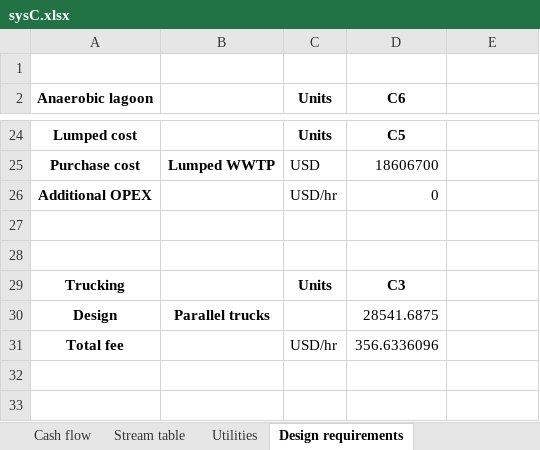
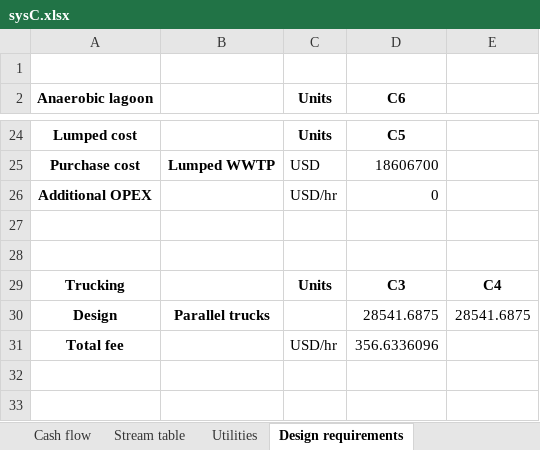
Before and after one commit to QSD-Group/EXPOsan, an Excel workbook: exposan/bwaise/results/sysC.xlsx, sheet Design requirements, drawn as a sheet; only a part is shown, gaps mark what is left out; values as stored, in another font and other column widths than the file's, no borders; the diff names each change by its address in the sheet, - before the commit and + after, or states it on an @@ line.

```diff
--- a/exposan/bwaise/results/sysC.xlsx (sheet Design requirements)
+++ b/exposan/bwaise/results/sysC.xlsx (sheet Design requirements)
-E29: (empty)
+E29: C4
-E30: (empty)
+E30: 28541.6875
```
Also changed, not shown: sheet Stream table, exposan/bwaise/results/Morris.xlsx, exposan/bwaise/results/MorrisB.xlsx, 29 other files.
